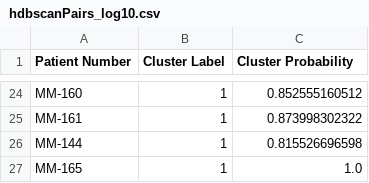
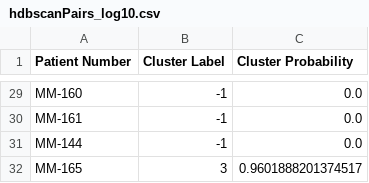
Before and after one commit to cclandau/All4Cure_Practice, a CSV file: hdbscanPairs_log10.csv, drawn as a sheet; only a part is shown, gaps mark what is left out; addresses are those after the commit; the diff covers the shown part only; the diff names each change by its address in the sheet, - before the commit and + after, or states it on an @@ line.

```diff
--- a/hdbscanPairs_log10.csv
+++ b/hdbscanPairs_log10.csv
-B29:B31 (Cluster Label): 1
+B29:B31 (Cluster Label): -1
-C29 (Cluster Probability): 0.852555160512
+C29 (Cluster Probability): 0.0
-C30 (Cluster Probability): 0.873998302322
+C30 (Cluster Probability): 0.0
-C31 (Cluster Probability): 0.815526696598
+C31 (Cluster Probability): 0.0
-B32 (Cluster Label): 1
+B32 (Cluster Label): 3
-C32 (Cluster Probability): 1.0
+C32 (Cluster Probability): 0.9601888201374517
```
Also changed, not shown: 6 added rows, 1 removed row and 22 edited cells elsewhere in this file, log10Scaled.csv, 1 other file.
